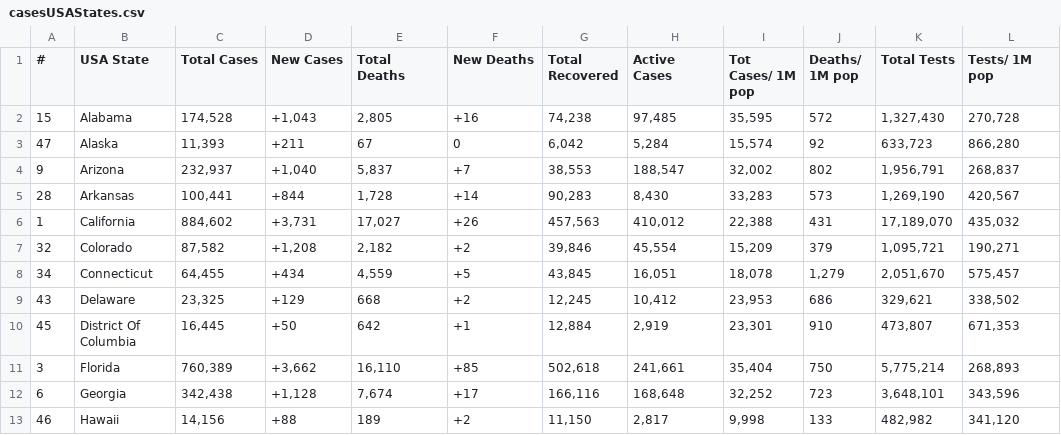
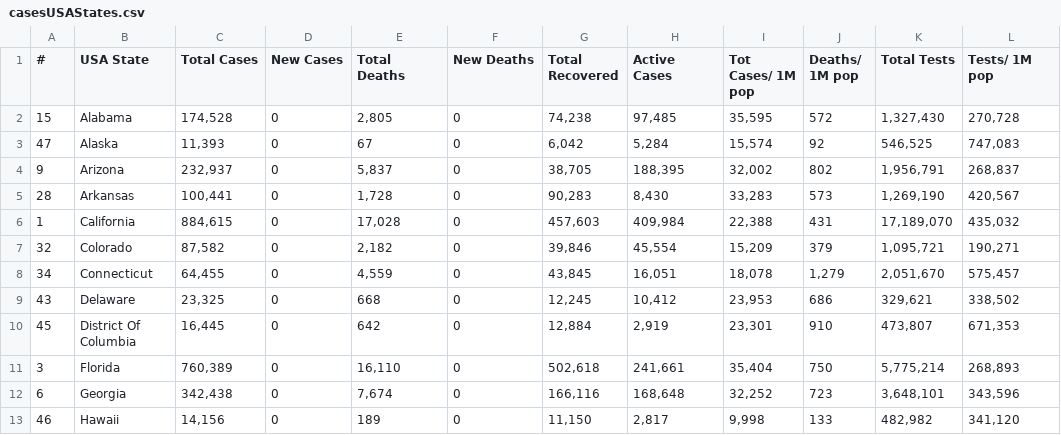
Before and after one commit to alexdmckee/corona-parser, a CSV file: casesUSAStates.csv, drawn as a sheet; only a part is shown; the diff covers the shown part only; the diff names each change by its address in the sheet, - before the commit and + after, or states it on an @@ line.

```diff
--- a/casesUSAStates.csv
+++ b/casesUSAStates.csv
-D2 (New Cases): +1,043
+D2 (New Cases): 0
-F2 (New Deaths): +16
+F2 (New Deaths): 0
-D3 (New Cases): +211
+D3 (New Cases): 0
-K3 (Total Tests): 633,723
+K3 (Total Tests): 546,525
-L3 (Tests/ 1M pop): 866,280
+L3 (Tests/ 1M pop): 747,083
-D4 (New Cases): +1,040
+D4 (New Cases): 0
-F4 (New Deaths): +7
+F4 (New Deaths): 0
-G4 (Total Recovered): 38,553
+G4 (Total Recovered): 38,705
-H4 (Active Cases): 188,547
+H4 (Active Cases): 188,395
-D5 (New Cases): +844
+D5 (New Cases): 0
-F5 (New Deaths): +14
+F5 (New Deaths): 0
-C6 (Total Cases): 884,602
+C6 (Total Cases): 884,615
-D6 (New Cases): +3,731
+D6 (New Cases): 0
-E6 (Total Deaths): 17,027
+E6 (Total Deaths): 17,028
-F6 (New Deaths): +26
+F6 (New Deaths): 0
-G6 (Total Recovered): 457,563
+G6 (Total Recovered): 457,603
-H6 (Active Cases): 410,012
+H6 (Active Cases): 409,984
-D7 (New Cases): +1,208
+D7 (New Cases): 0
-F7 (New Deaths): +2
+F7 (New Deaths): 0
-D8 (New Cases): +434
+D8 (New Cases): 0
-F8 (New Deaths): +5
+F8 (New Deaths): 0
-D9 (New Cases): +129
+D9 (New Cases): 0
-F9 (New Deaths): +2
+F9 (New Deaths): 0
-D10 (New Cases): +50
+D10 (New Cases): 0
-F10 (New Deaths): +1
+F10 (New Deaths): 0
-D11 (New Cases): +3,662
+D11 (New Cases): 0
-F11 (New Deaths): +85
+F11 (New Deaths): 0
-D12 (New Cases): +1,128
+D12 (New Cases): 0
-F12 (New Deaths): +17
+F12 (New Deaths): 0
-D13 (New Cases): +88
+D13 (New Cases): 0
-F13 (New Deaths): +2
+F13 (New Deaths): 0
```
Also changed, not shown: 109 edited cells elsewhere in this file, casesWorld.csv, 2 other files.
